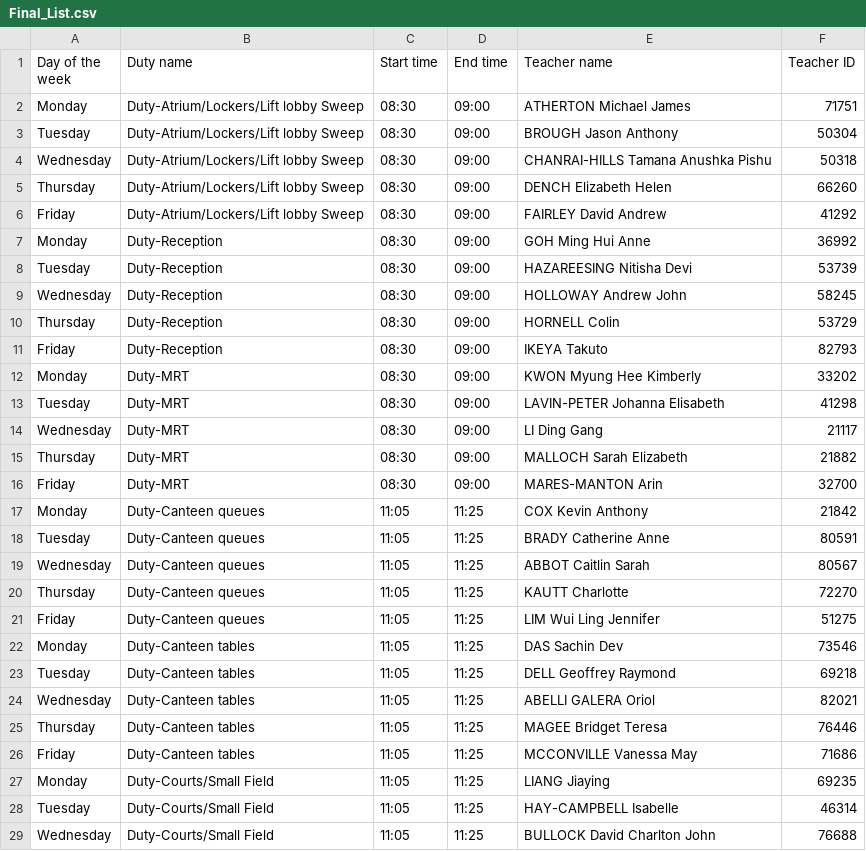
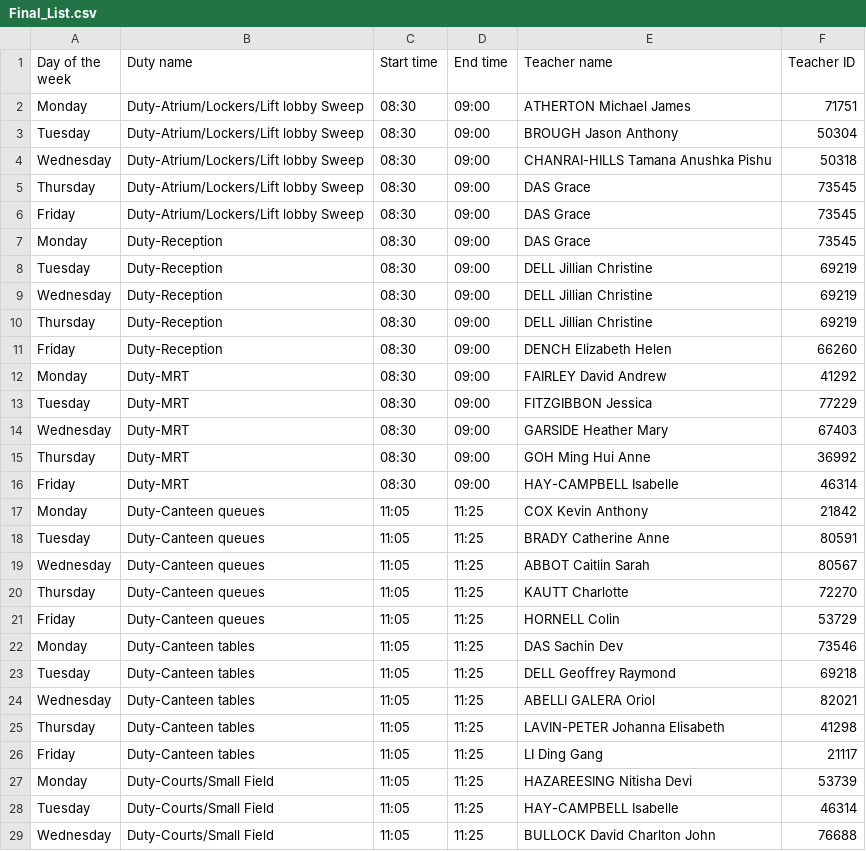
Before and after one commit to adityaharish218/Computer-Science-IA, a CSV file: Files/Final_List.csv, drawn as a sheet; only a part is shown; the diff covers the shown part only.

Commit message:
23/12/20

```diff
--- a/Files/Final_List.csv
+++ b/Files/Final_List.csv
@@ -4,14 +4,14 @@ Tuesday,Duty-Atrium/Lockers/Lift lobby Sweep,08:30,09:00,BROUGH Jason Anthony,50
 Wednesday,Duty-Atrium/Lockers/Lift lobby Sweep,08:30,09:00,CHANRAI-HILLS Tamana Anushka Pishu,50318
-Thursday,Duty-Atrium/Lockers/Lift lobby Sweep,08:30,09:00,DENCH Elizabeth Helen,66260
-Friday,Duty-Atrium/Lockers/Lift lobby Sweep,08:30,09:00,FAIRLEY David Andrew,41292
-Monday,Duty-Reception ,08:30,09:00,GOH Ming Hui Anne,36992
-Tuesday,Duty-Reception ,08:30,09:00,HAZAREESING Nitisha Devi,53739
-Wednesday,Duty-Reception ,08:30,09:00,HOLLOWAY Andrew John,58245
-Thursday,Duty-Reception ,08:30,09:00,HORNELL Colin,53729
-Friday,Duty-Reception ,08:30,09:00,IKEYA Takuto,82793
-Monday,Duty-MRT ,08:30,09:00,KWON Myung Hee Kimberly,33202
-Tuesday,Duty-MRT ,08:30,09:00,LAVIN-PETER Johanna Elisabeth,41298
-Wednesday,Duty-MRT ,08:30,09:00,LI Ding Gang,21117
-Thursday,Duty-MRT ,08:30,09:00,MALLOCH Sarah Elizabeth,21882
-Friday,Duty-MRT ,08:30,09:00,MARES-MANTON Arin,32700
+Thursday,Duty-Atrium/Lockers/Lift lobby Sweep,08:30,09:00,DAS Grace,73545
+Friday,Duty-Atrium/Lockers/Lift lobby Sweep,08:30,09:00,DAS Grace,73545
+Monday,Duty-Reception ,08:30,09:00,DAS Grace,73545
+Tuesday,Duty-Reception ,08:30,09:00,DELL Jillian Christine,69219
+Wednesday,Duty-Reception ,08:30,09:00,DELL Jillian Christine,69219
+Thursday,Duty-Reception ,08:30,09:00,DELL Jillian Christine,69219
+Friday,Duty-Reception ,08:30,09:00,DENCH Elizabeth Helen,66260
+Monday,Duty-MRT ,08:30,09:00,FAIRLEY David Andrew,41292
+Tuesday,Duty-MRT ,08:30,09:00,FITZGIBBON Jessica,77229
+Wednesday,Duty-MRT ,08:30,09:00,GARSIDE Heather Mary,67403
+Thursday,Duty-MRT ,08:30,09:00,GOH Ming Hui Anne,36992
+Friday,Duty-MRT ,08:30,09:00,HAY-CAMPBELL Isabelle,46314
 Monday,Duty-Canteen queues,11:05,11:25,COX Kevin Anthony,21842
@@ -20,3 +20,3 @@ Wednesday,Duty-Canteen queues,11:05,11:25,ABBOT Caitlin Sarah,80567
 Thursday,Duty-Canteen queues,11:05,11:25,KAUTT Charlotte,72270
-Friday,Duty-Canteen queues,11:05,11:25,LIM Wui Ling Jennifer,51275
+Friday,Duty-Canteen queues,11:05,11:25,HORNELL Colin,53729
 Monday,Duty-Canteen tables,11:05,11:25,DAS Sachin Dev,73546
@@ -24,5 +24,5 @@ Tuesday,Duty-Canteen tables,11:05,11:25,DELL Geoffrey Raymond,69218
 Wednesday,Duty-Canteen tables,11:05,11:25,ABELLI GALERA Oriol,82021
-Thursday,Duty-Canteen tables,11:05,11:25,MAGEE Bridget Teresa,76446
-Friday,Duty-Canteen tables,11:05,11:25,MCCONVILLE Vanessa May,71686
-Monday,Duty-Courts/Small Field ,11:05,11:25,LIANG Jiaying,69235
+Thursday,Duty-Canteen tables,11:05,11:25,LAVIN-PETER Johanna Elisabeth,41298
+Friday,Duty-Canteen tables,11:05,11:25,LI Ding Gang,21117
+Monday,Duty-Courts/Small Field ,11:05,11:25,HAZAREESING Nitisha Devi,53739
 Tuesday,Duty-Courts/Small Field ,11:05,11:25,HAY-CAMPBELL Isabelle,46314
```
Also changed, not shown: 3 added rows, 1 removed row and 82 edited cells elsewhere in this file.
